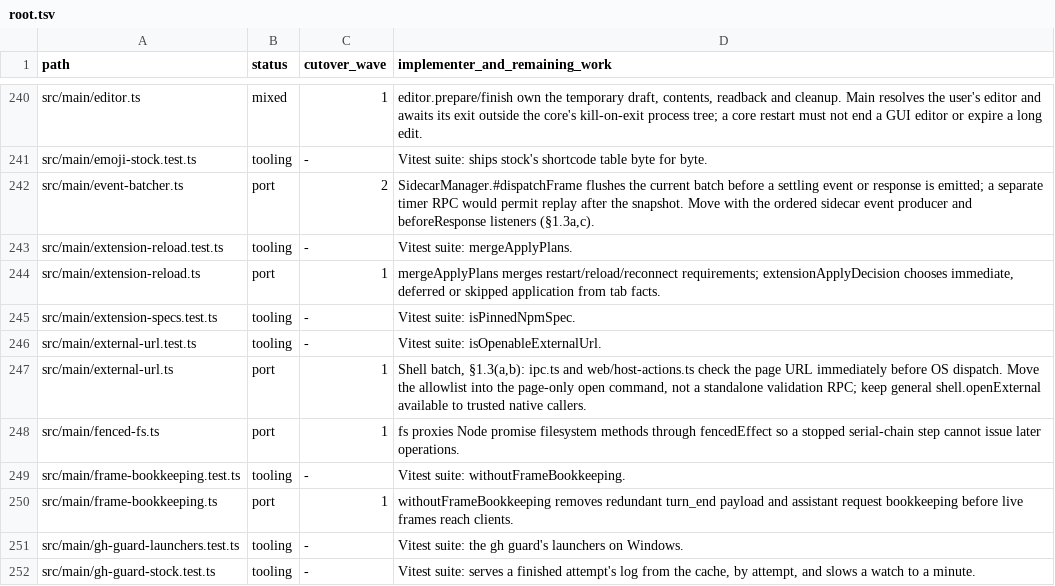
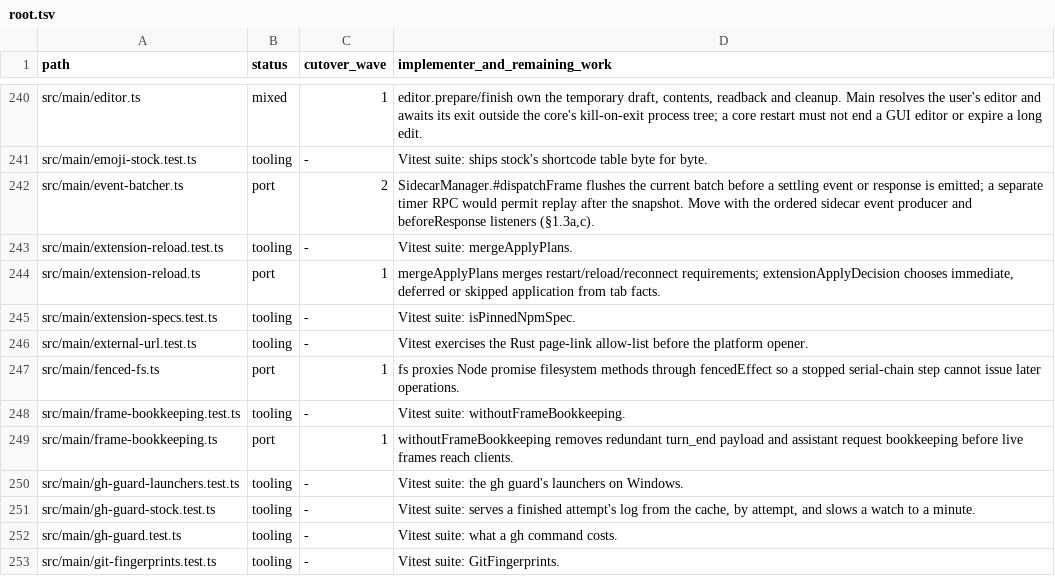
Before and after one commit to seuput-inc/ompdesk, a TSV file: docs/rust-inventory/root.tsv, drawn as a sheet; only a part is shown, gaps mark what is left out; the shorter side is filled out with more unchanged rows.

Commit message:
refactor(shell): validate page links at the OS opener

```diff
--- a/docs/rust-inventory/root.tsv
+++ b/docs/rust-inventory/root.tsv
@@ -245,4 +245,3 @@ src/main/extension-reload.ts	port	1	mergeApplyPlans merges restart/reload/reconn
 src/main/extension-specs.test.ts	tooling	-	Vitest suite: isPinnedNpmSpec.
-src/main/external-url.test.ts	tooling	-	Vitest suite: isOpenableExternalUrl.
-src/main/external-url.ts	port	1	Shell batch, §1.3(a,b): ipc.ts and web/host-actions.ts check the page URL immediately before OS dispatch. Move the allowlist into the page-only open command, not a standalone validation RPC; keep general shell.openExternal available to trusted native callers.
+src/main/external-url.test.ts	tooling	-	Vitest exercises the Rust page-link allow-list before the platform opener.
 src/main/fenced-fs.ts	port	1	fs proxies Node promise filesystem methods through fencedEffect so a stopped serial-chain step cannot issue later operations.
```
Also changed, not shown: 15 other files.
